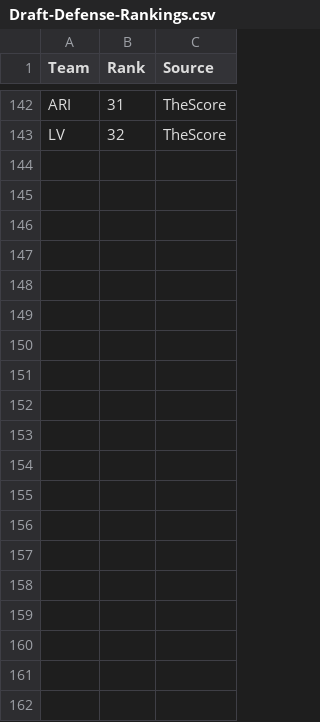
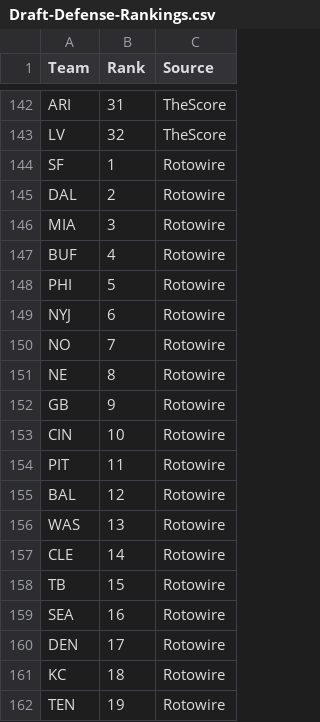
Before and after one commit to kbw612/Fantasy, a CSV file: NFL/2023/Draft-Defense-Rankings.csv, drawn as a sheet; only a part is shown, gaps mark what is left out; the diff covers the shown part only.

Commit message:
Update Draft-Defense-Rankings.csv

```diff
--- a/NFL/2023/Draft-Defense-Rankings.csv
+++ b/NFL/2023/Draft-Defense-Rankings.csv
@@ -143 +143,20 @@ ARI,31,TheScore
 LV,32,TheScore
+SF,1,Rotowire
+DAL,2,Rotowire
+MIA,3,Rotowire
+BUF,4,Rotowire
+PHI,5,Rotowire
+NYJ,6,Rotowire
+NO,7,Rotowire
+NE,8,Rotowire
+GB,9,Rotowire
+CIN,10,Rotowire
+PIT,11,Rotowire
+BAL,12,Rotowire
+WAS,13,Rotowire
+CLE,14,Rotowire
+TB,15,Rotowire
+SEA,16,Rotowire
+DEN,17,Rotowire
+KC,18,Rotowire
+TEN,19,Rotowire
```
Also changed, not shown: 13 added rows elsewhere in this file.
